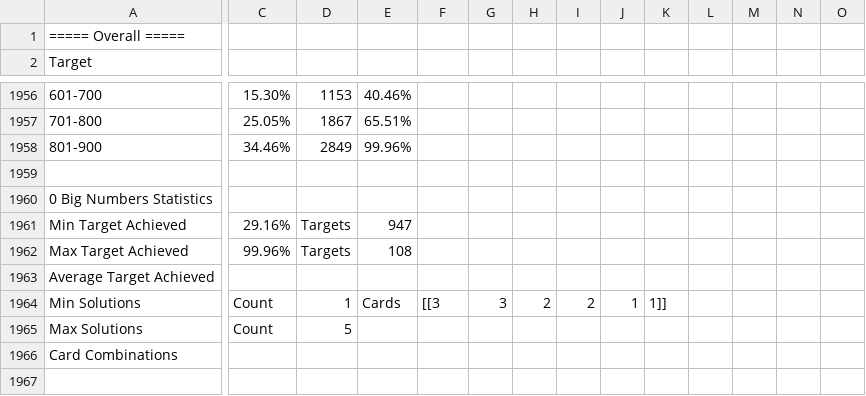
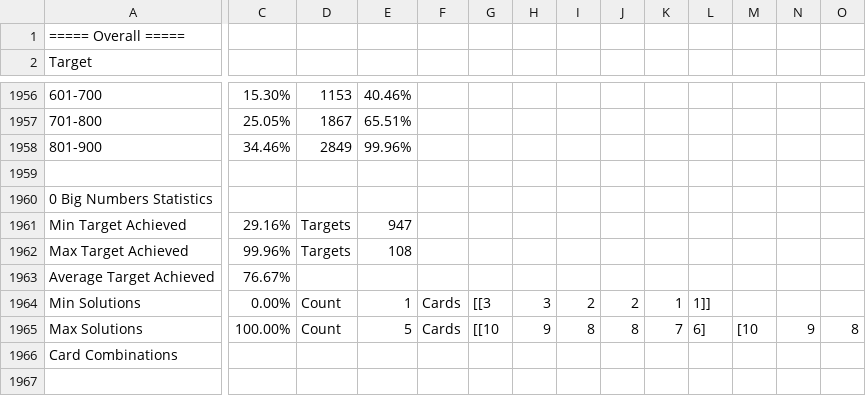
Before and after one commit to andywarduk/countdown_numbers, a CSV file: stats-100-75-50-25-10-10-9-9-8-8-7-7-6-6-5-5-4-4-3-3-2-2-1-1.csv, drawn as a sheet; only a part is shown, gaps mark what is left out; the diff covers the shown part only; the diff names each change by its address in the sheet, - before the commit and + after, or states it on an @@ line.

Commit message:
Updated stats

```diff
--- a/stats-100-75-50-25-10-10-9-9-8-8-7-7-6-6-5-5-4-4-3-3-2-2-1-1.csv
+++ b/stats-100-75-50-25-10-10-9-9-8-8-7-7-6-6-5-5-4-4-3-3-2-2-1-1.csv
-C1963: (empty)
+C1963: 76.67%
-C1964: Count
+C1964: 0.00%
-D1964: 1
+D1964: Count
-E1964: Cards
+E1964: 1
-F1964: [[3
+F1964: Cards
-G1964: 3
+G1964: [[3
-H1964: 2
+H1964: 3
-J1964: 1
+J1964: 2
-K1964: 1]]
+K1964: 1
-L1964: (empty)
+L1964: 1]]
-C1965: Count
+C1965: 100.00%
-D1965: 5
+D1965: Count
-E1965: (empty)
+E1965: 5
-F1965: (empty)
+F1965: Cards
-G1965: (empty)
+G1965: [[10
-H1965: (empty)
+H1965: 9
-I1965: (empty)
+I1965: 8
-J1965: (empty)
+J1965: 8
-K1965: (empty)
+K1965: 7
-L1965: (empty)
+L1965: 6]
-M1965: (empty)
+M1965: [10
-N1965: (empty)
+N1965: 9
-O1965: (empty)
+O1965: 8
```
Also changed, not shown: 120 edited cells elsewhere in this file, stats-87-62-37-12-10-10-9-9-8-8-7-7-6-6-5-5-4-4-3-3-2-2-1-1.csv, 2 other files.
